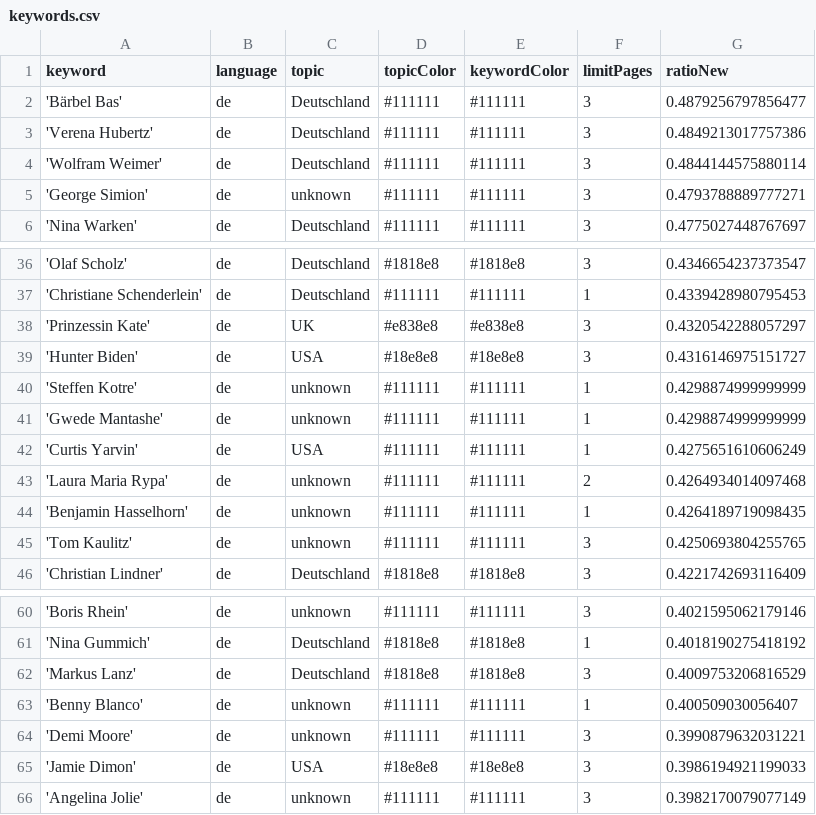
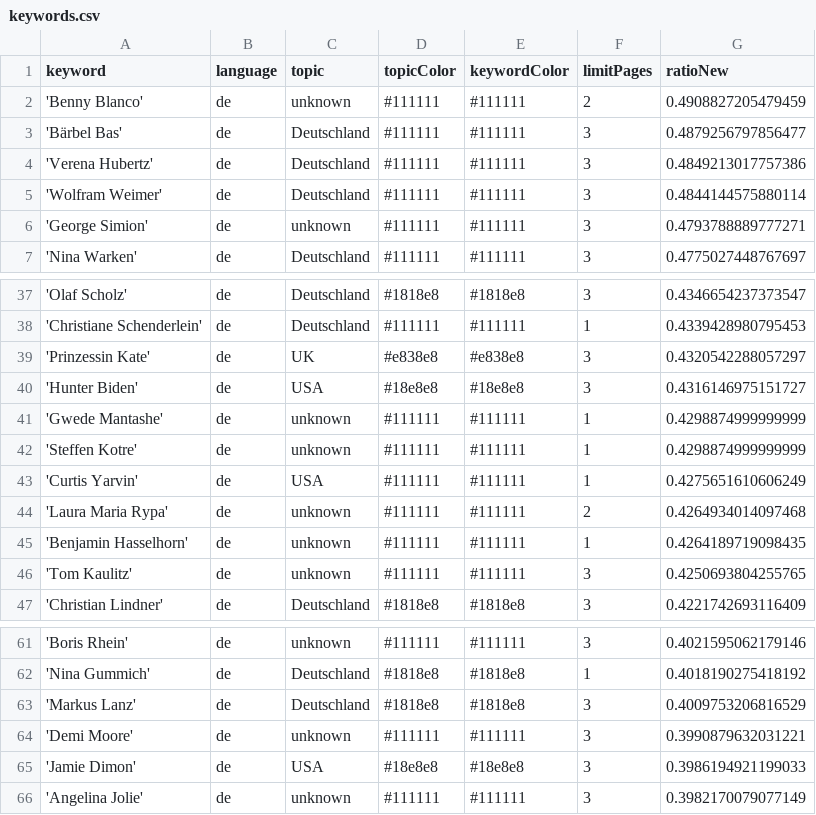
Before and after one commit to pg-ufr-news/winterIsComing, a CSV file: keywords.csv, drawn as a sheet; only a part is shown, gaps mark what is left out.

```diff
--- a/keywords.csv
+++ b/keywords.csv
@@ -1,2 +1,3 @@
 keyword,language,topic,topicColor,keywordColor,limitPages,ratioNew
+'Benny Blanco',de,unknown,#111111,#111111,2,0.4908827205479459
 'Bärbel Bas',de,Deutschland,#111111,#111111,3,0.4879256797856477
@@ -39,4 +40,4 @@ keyword,language,topic,topicColor,keywordColor,limitPages,ratioNew
 'Hunter Biden',de,USA,#18e8e8,#18e8e8,3,0.4316146975151727
+'Gwede Mantashe',de,unknown,#111111,#111111,1,0.4298874999999999
 'Steffen Kotre',de,unknown,#111111,#111111,1,0.4298874999999999
-'Gwede Mantashe',de,unknown,#111111,#111111,1,0.4298874999999999
 'Curtis Yarvin',de,USA,#111111,#111111,1,0.4275651610606249
@@ -62,3 +63,2 @@ keyword,language,topic,topicColor,keywordColor,limitPages,ratioNew
 'Markus Lanz',de,Deutschland,#1818e8,#1818e8,3,0.4009753206816529
-'Benny Blanco',de,unknown,#111111,#111111,1,0.400509030056407
 'Demi Moore',de,unknown,#111111,#111111,3,0.3990879632031221
```
Also changed, not shown: csv/news_2025_05.csv, csv/news_2025_06.csv.
